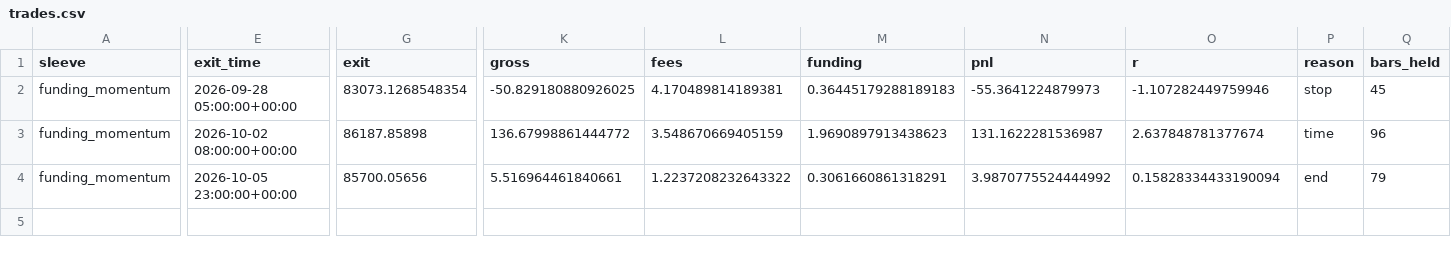
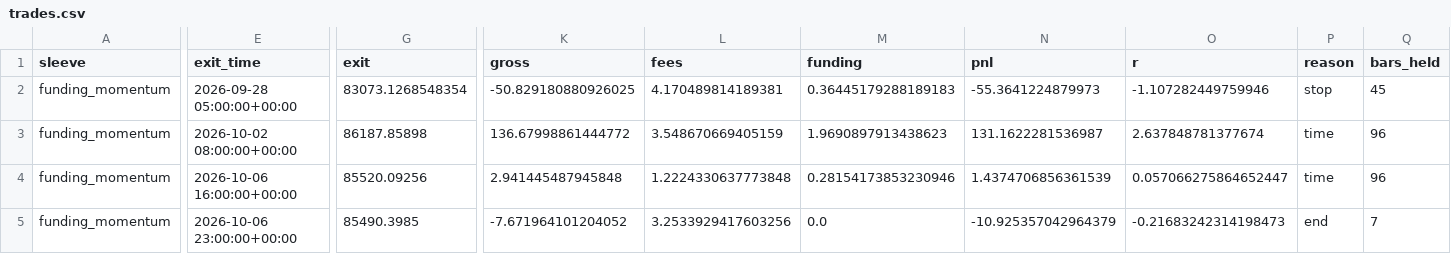
Before and after one commit to kreosus/portfolio-trading-engine, a CSV file: funding_momentum_1h/trades.csv, drawn as a sheet; only a part is shown, gaps mark what is left out; rows hold the shown columns only; the diff names each change by its address in the sheet, - before the commit and + after, or states it on an @@ line.

```diff
--- a/funding_momentum_1h/trades.csv
+++ b/funding_momentum_1h/trades.csv
-E4 (exit_time): 2026-10-05 23:00:00+00:00
+E4 (exit_time): 2026-10-06 16:00:00+00:00
-G4 (exit): 85700.05656
+G4 (exit): 85520.09256
-K4 (gross): 5.516964461840661
+K4 (gross): 2.941445487945848
-L4 (fees): 1.2237208232643322
+L4 (fees): 1.2224330637773848
-M4 (funding): 0.3061660861318291
+M4 (funding): 0.28154173853230946
-N4 (pnl): 3.9870775524444992
+N4 (pnl): 1.4374706856361539
-O4 (r): 0.15828334433190094
+O4 (r): 0.057066275864652447
-P4 (reason): end
+P4 (reason): time
-Q4 (bars_held): 79
+Q4 (bars_held): 96
+row 5: funding_momentum | 2026-10-06 23:00:00+00:00 | 85490.3985 | -7.671964101204052 | 3.2533929417603256 | 0.0 | -10.925357042964379 | -0.21683242314198473 | end | 7
```
Also changed, not shown: funding_momentum_1h/equity_daily.csv, history.csv, 5 other files.
